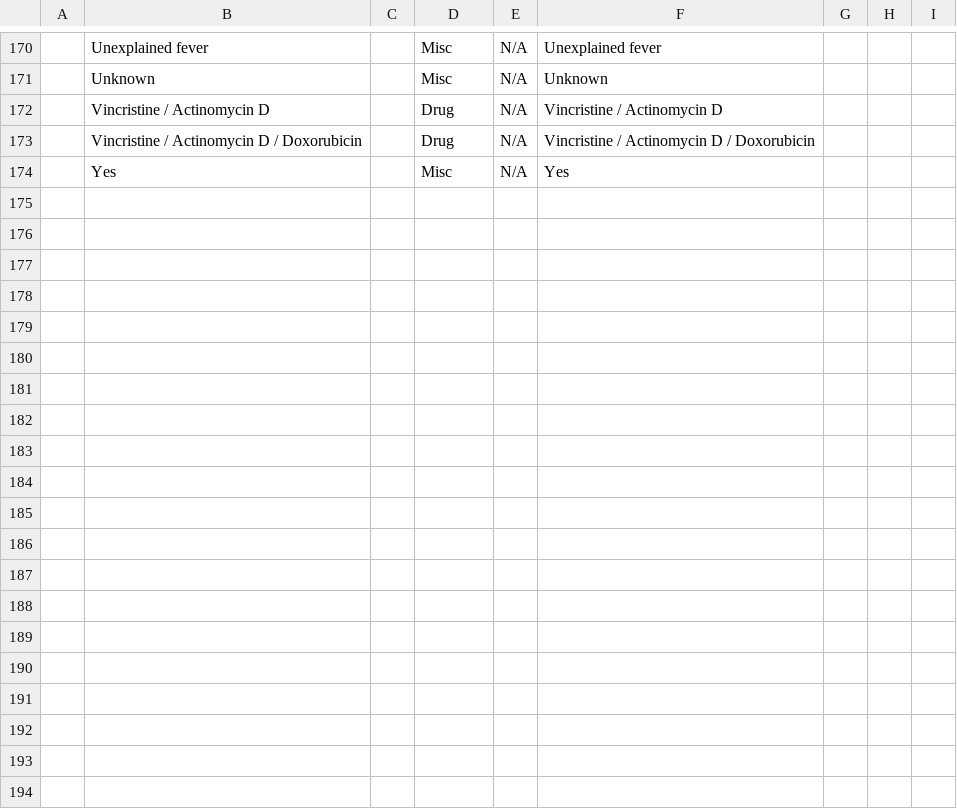
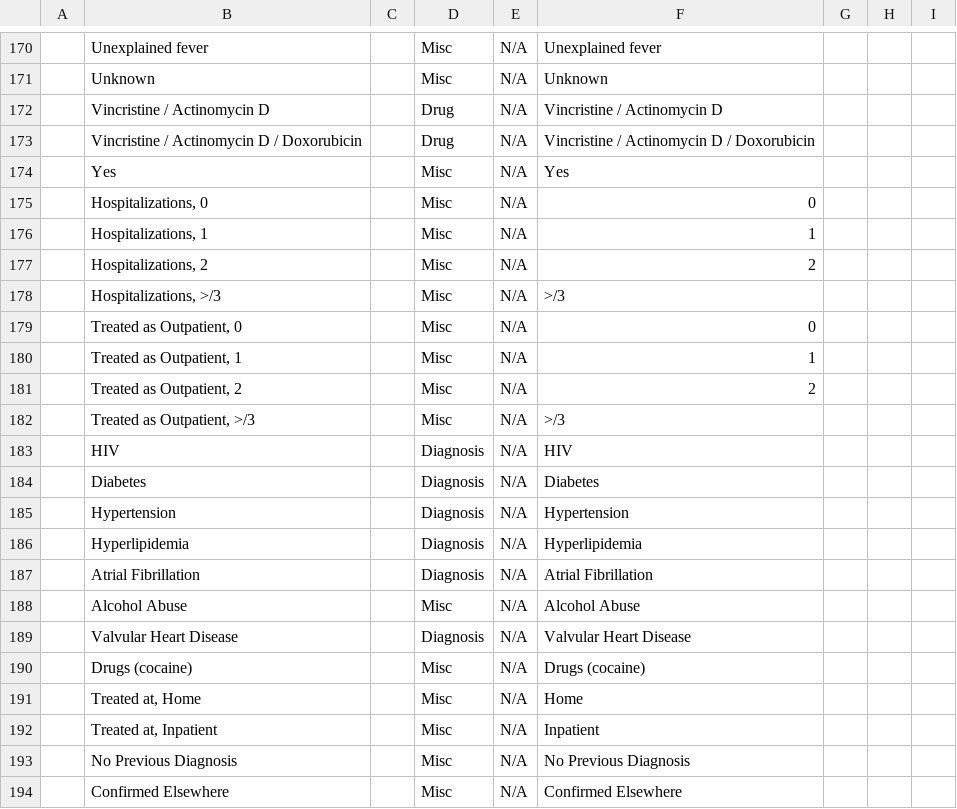
Before and after one commit to Bahmni/default-config, a CSV file: openmrs/templates/Generic_concepts.csv, drawn as a sheet; only a part is shown, gaps mark what is left out; rows hold the shown columns only; the diff covers the shown part only; the diff names each change by its address in the sheet, - before the commit and + after, or states it on an @@ line.

```diff
--- a/openmrs/templates/Generic_concepts.csv
+++ b/openmrs/templates/Generic_concepts.csv
+row 175:  | Hospitalizations, 0 |  | Misc | N/A | 0
+row 176:  | Hospitalizations, 1 |  | Misc | N/A | 1
+row 177:  | Hospitalizations, 2 |  | Misc | N/A | 2
+row 178:  | Hospitalizations, >/3 |  | Misc | N/A | >/3
+row 179:  | Treated as Outpatient, 0 |  | Misc | N/A | 0
+row 180:  | Treated as Outpatient, 1 |  | Misc | N/A | 1
+row 181:  | Treated as Outpatient, 2 |  | Misc | N/A | 2
+row 182:  | Treated as Outpatient, >/3 |  | Misc | N/A | >/3
+row 183:  | HIV |  | Diagnosis | N/A | HIV
+row 184:  | Diabetes |  | Diagnosis | N/A | Diabetes
+row 185:  | Hypertension |  | Diagnosis | N/A | Hypertension
+row 186:  | Hyperlipidemia |  | Diagnosis | N/A | Hyperlipidemia
+row 187:  | Atrial Fibrillation |  | Diagnosis | N/A | Atrial Fibrillation
+row 188:  | Alcohol Abuse |  | Misc | N/A | Alcohol Abuse
+row 189:  | Valvular Heart Disease |  | Diagnosis | N/A | Valvular Heart Disease
+row 190:  | Drugs (cocaine) |  | Misc | N/A | Drugs (cocaine)
+row 191:  | Treated at, Home |  | Misc | N/A | Home
+row 192:  | Treated at, Inpatient |  | Misc | N/A | Inpatient
+row 193:  | No Previous Diagnosis |  | Misc | N/A | No Previous Diagnosis
+row 194:  | Confirmed Elsewhere |  | Misc | N/A | Confirmed Elsewhere
```
Also changed, not shown: 27 added rows and 1 edited cell elsewhere in this file, openmrs/templates/Detailed_history_Sets_Concepts.csv, openmrs/templates/Epilepsy_Sets_Concepts.csv, 22 other files.
